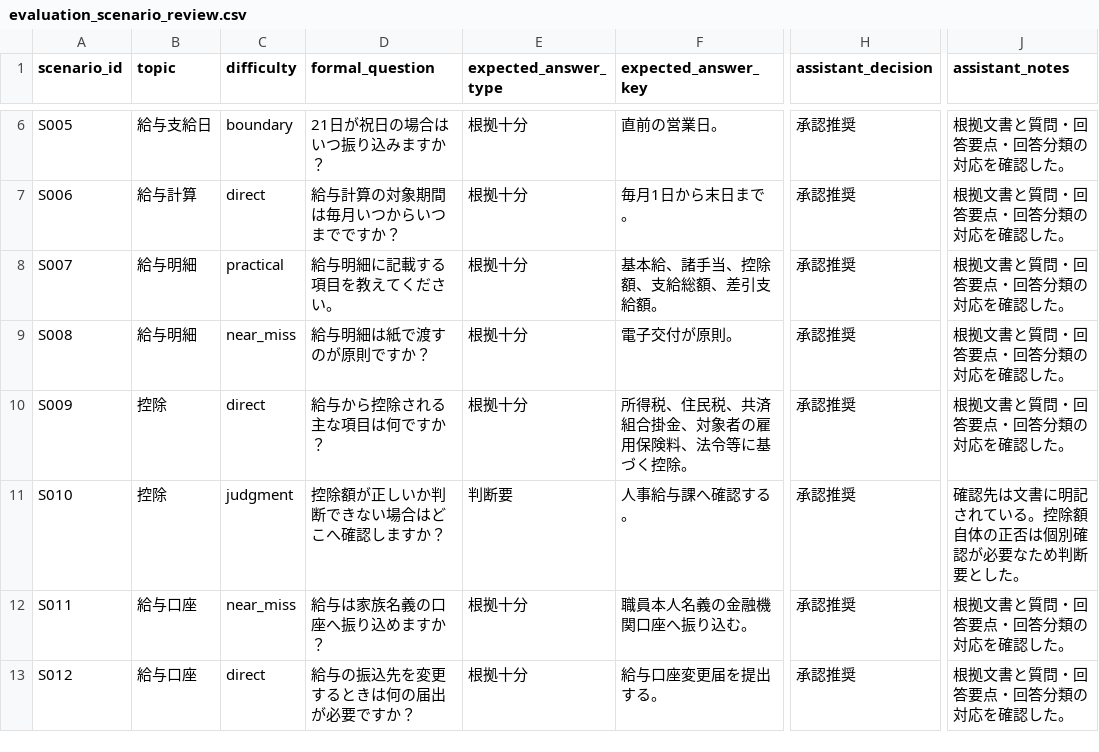
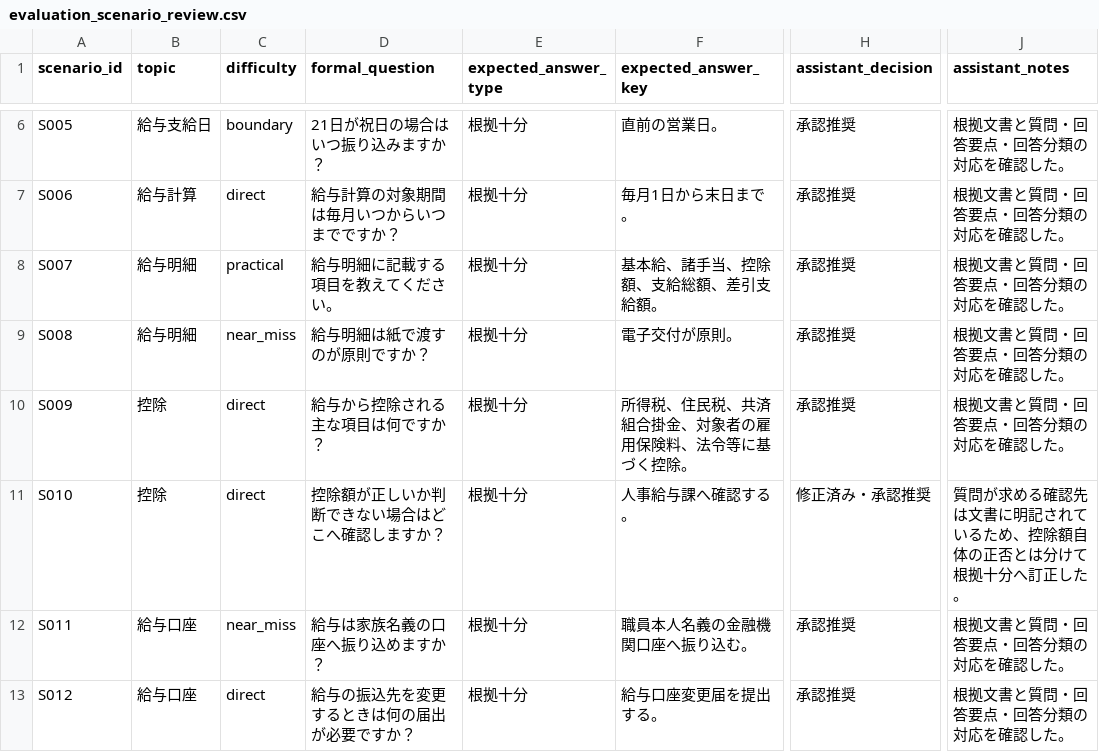
Before and after one commit to toko1970/municipal-rag-assistant, a CSV file: eval/evaluation_scenario_review.csv, drawn as a sheet; only a part is shown, gaps mark what is left out; the diff covers the shown part only; the diff names each change by its address in the sheet, - before the commit and + after, or states it on an @@ line.

Commit message:
Correct classifier gold by question scope

```diff
--- a/eval/evaluation_scenario_review.csv
+++ b/eval/evaluation_scenario_review.csv
-C11 (difficulty): judgment
+C11 (difficulty): direct
-E11 (expected_answer_type): 判断要
+E11 (expected_answer_type): 根拠十分
-H11 (assistant_decision): 承認推奨
+H11 (assistant_decision): 修正済み・承認推奨
-J11 (assistant_notes): 確認先は文書に明記されている。控除額自体の正否は個別確認が必要なため判断要とした。
+J11 (assistant_notes): 質問が求める確認先は文書に明記されているため、控除額自体の正否とは分けて根拠十分へ訂正した。
```
Also changed, not shown: 11 edited cells elsewhere in this file, eval/evaluation_questions_500.csv, 14 other files.
